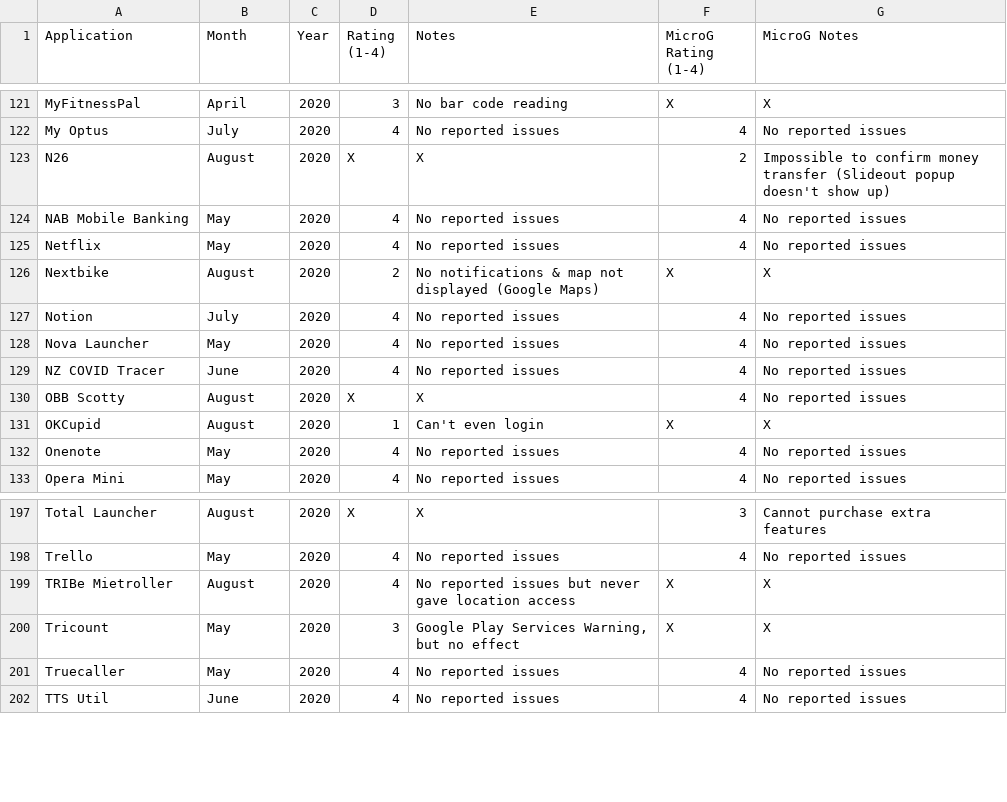
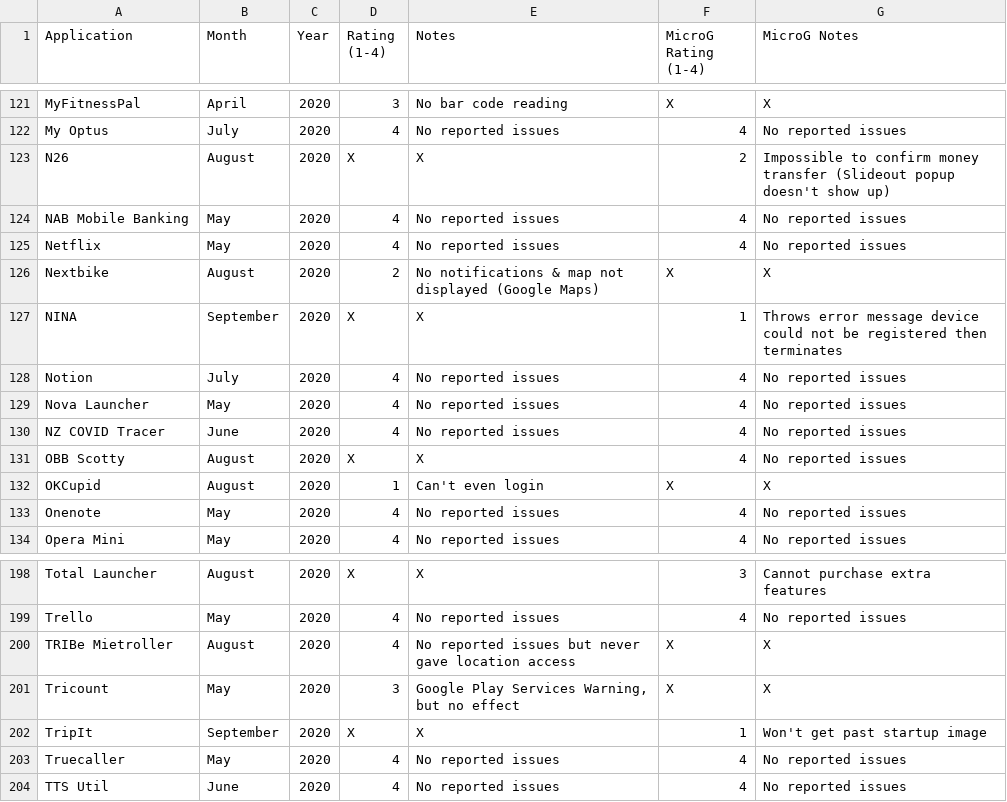
Before and after one commit to techlore/plexus, a CSV file: src/data/Plexus.csv, drawn as a sheet; only a part is shown, gaps mark what is left out; the diff names each change by its address in the sheet, - before the commit and + after, or states it on an @@ line.

Commit message:
Update Plexus.csv (#43)
* Added TripIt
* Added NINA

```diff
--- a/src/data/Plexus.csv
+++ b/src/data/Plexus.csv
+row 127: NINA | September | 2020 | X | X | 1 | Throws error message device could not be registered then terminates
+row 202: TripIt | September | 2020 | X | X | 1 | Won't get past startup image
```
